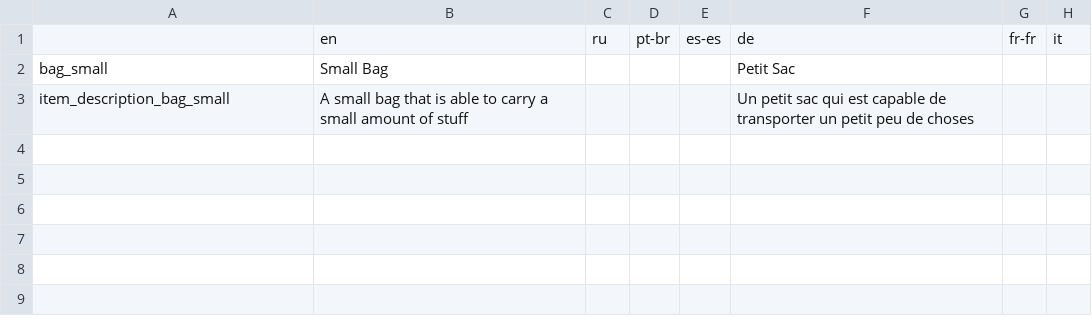
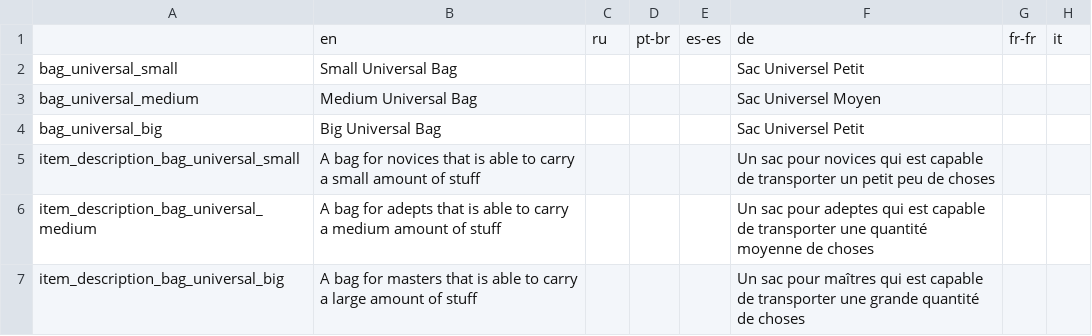
Before and after one commit to Hupaqa/Bags-Of-Many, a CSV file: translations/common.csv, drawn as a sheet; only a part is shown; removed rows and columns are numbered as before the commit, all else as after; rows hold the shown columns only; the diff names each change by its address in the sheet, - before the commit and + after, or states it on an @@ line.

```diff
--- a/translations/common.csv
+++ b/translations/common.csv
-row 2: bag_small | Small Bag |  |  |  | Petit Sac
+row 2: bag_universal_small | Small Universal Bag |  |  |  | Sac Universel Petit
+row 3: bag_universal_medium | Medium Universal Bag |  |  |  | Sac Universel Moyen
+row 4: bag_universal_big | Big Universal Bag |  |  |  | Sac Universel Petit
-A5: item_description_bag_small
+A5: item_description_bag_universal_small
-B5: A small bag that is…
+B5: A bag for novices that is…
-F5: Un petit sac qui est…
+F5: Un sac pour novices qui est…
+row 6: item_description_bag_universal_medium | A bag for adepts that is able to carry a medium amount of stuff |  |  |  | Un sac pour adeptes qui est capable de transporter une quantité moyenne de choses
+row 7: item_description_bag_universal_big | A bag for masters that is able to carry a large amount of stuff |  |  |  | Un sac pour maîtres qui est capable de transporter une grande quantité de choses
```
Also changed, not shown: 20 other files.
